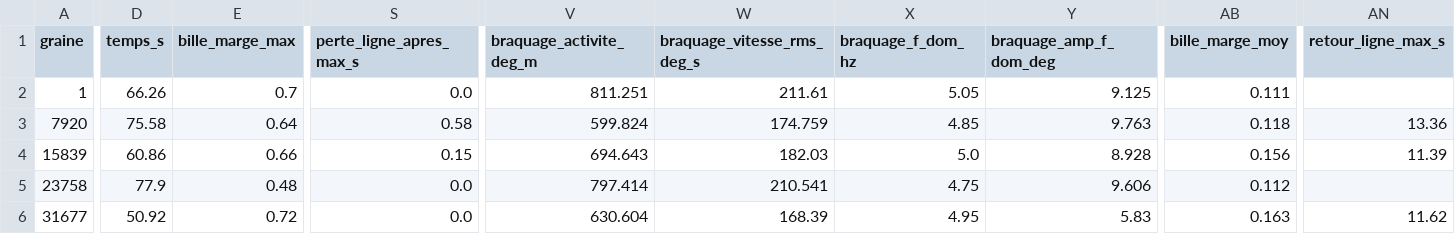
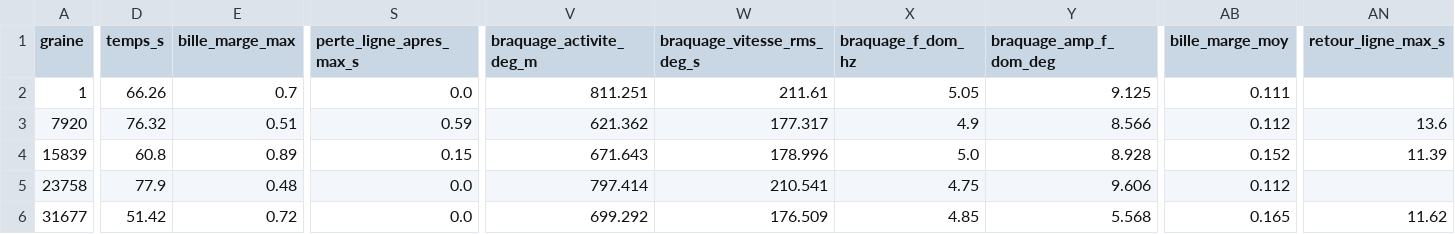
Before and after one commit to equipe-vehicule/FastDrink_E05, a CSV file: essais/reference_realiste_recul50.csv, drawn as a sheet; only a part is shown, gaps mark what is left out; the diff covers the shown part only; the diff names each change by its address in the sheet, - before the commit and + after, or states it on an @@ line.

```diff
--- a/essais/reference_realiste_recul50.csv
+++ b/essais/reference_realiste_recul50.csv
-D3 (temps_s): 75.58
+D3 (temps_s): 76.32
-E3 (bille_marge_max): 0.64
+E3 (bille_marge_max): 0.51
-S3 (perte_ligne_apres_max_s): 0.58
+S3 (perte_ligne_apres_max_s): 0.59
-V3 (braquage_activite_deg_m): 599.824
+V3 (braquage_activite_deg_m): 621.362
-W3 (braquage_vitesse_rms_deg_s): 174.759
+W3 (braquage_vitesse_rms_deg_s): 177.317
-X3 (braquage_f_dom_hz): 4.85
+X3 (braquage_f_dom_hz): 4.9
-Y3 (braquage_amp_f_dom_deg): 9.763
+Y3 (braquage_amp_f_dom_deg): 8.566
-AB3 (bille_marge_moy): 0.118
+AB3 (bille_marge_moy): 0.112
-AN3 (retour_ligne_max_s): 13.36
+AN3 (retour_ligne_max_s): 13.6
-D4 (temps_s): 60.86
+D4 (temps_s): 60.8
-E4 (bille_marge_max): 0.66
+E4 (bille_marge_max): 0.89
-V4 (braquage_activite_deg_m): 694.643
+V4 (braquage_activite_deg_m): 671.643
-W4 (braquage_vitesse_rms_deg_s): 182.03
+W4 (braquage_vitesse_rms_deg_s): 178.996
-AB4 (bille_marge_moy): 0.156
+AB4 (bille_marge_moy): 0.152
-D6 (temps_s): 50.92
+D6 (temps_s): 51.42
-V6 (braquage_activite_deg_m): 630.604
+V6 (braquage_activite_deg_m): 699.292
-W6 (braquage_vitesse_rms_deg_s): 168.39
+W6 (braquage_vitesse_rms_deg_s): 176.509
-X6 (braquage_f_dom_hz): 4.95
+X6 (braquage_f_dom_hz): 4.85
-Y6 (braquage_amp_f_dom_deg): 5.83
+Y6 (braquage_amp_f_dom_deg): 5.568
-AB6 (bille_marge_moy): 0.163
+AB6 (bille_marge_moy): 0.165
```
Also changed, not shown: 67 edited cells elsewhere in this file, essais/reference_1-240.csv, essais/reference_libre.csv, 19 other files.
